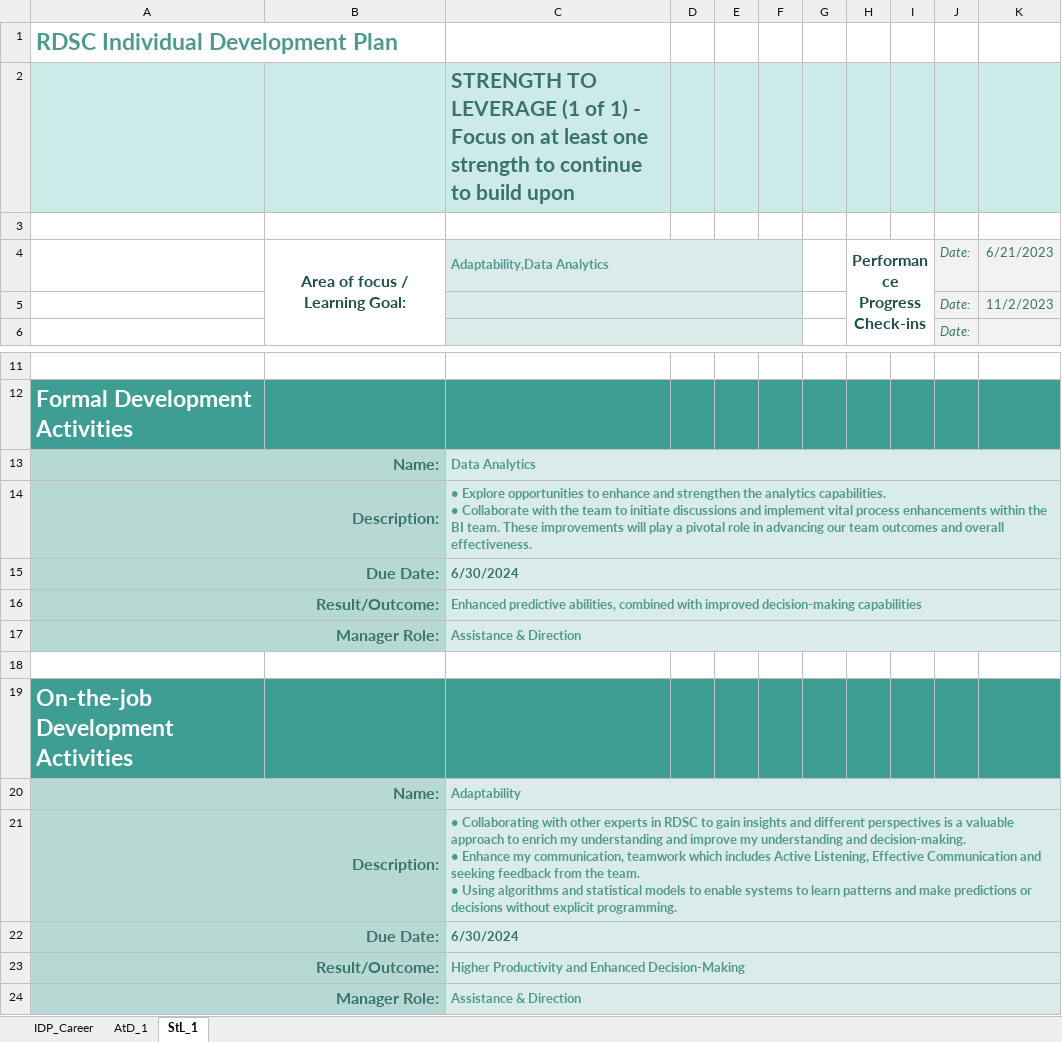
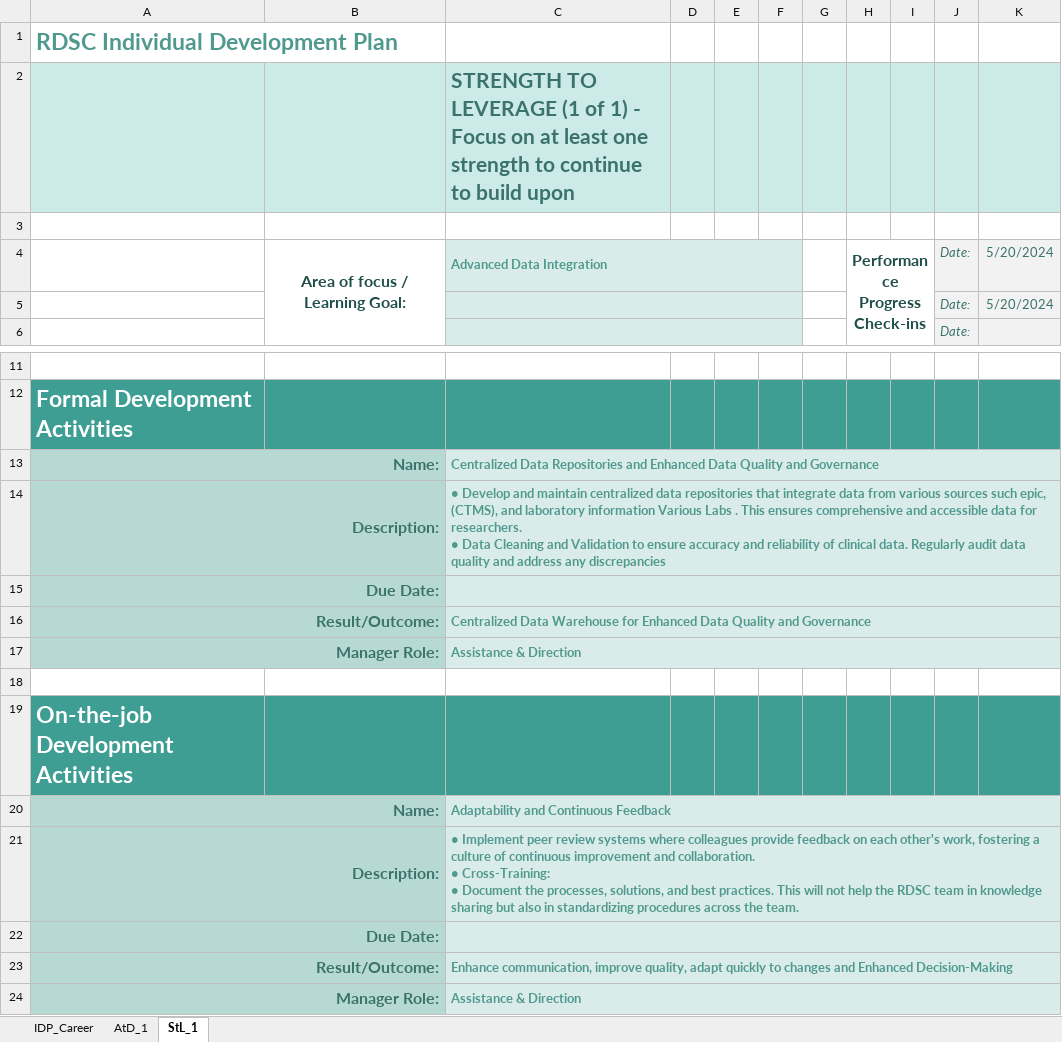
Before and after one commit to swapna-174/working-repo, an Excel workbook: RSDC Dev Plan-SwapnaBoga_II.xlsx, sheet StL_1, drawn as a sheet; only a part is shown, gaps mark what is left out; values as stored, in another font and other column widths than the file's, no borders; charts and pictures and conditional formats not drawn; ↵ is a line break in a cell; the diff names each change by its address in the sheet, - before the commit and + after, or states it on an @@ line.

```diff
--- a/RSDC Dev Plan-SwapnaBoga_II.xlsx (sheet StL_1)
+++ b/RSDC Dev Plan-SwapnaBoga_II.xlsx (sheet StL_1)
-C4: Adaptability,Data Analytics
+C4: Advanced Data Integration
-K4: 6/21/2023
+K4: 5/20/2024
-K5: 11/2/2023
+K5: 5/20/2024
-C13: Data Analytics
+C13: Centralized Data Repositories and Enhanced Data Quality and Governance
-C14: • Explore opportunities to enhance and strengthen the analytics capabilities. ↵ • Collaborate with the team to initiate discussions and implement vital process enhancements within the BI team. These improvements will play a pivotal role in advancing our team outcomes and overall effectiveness.
+C14: • Develop and maintain centralized data repositories that integrate data from various sources such epic, (CTMS), and laboratory information Various Labs . This ensures comprehensive and accessible data for researchers. ↵ • Data Cleaning and Validation to ensure accuracy and reliability of clinical data. Regularly audit data quality and address any discrepancies
-C15: 6/30/2024
+C15: (empty)
-C16: Enhanced predictive abilities, combined with improved decision-making capabilities
+C16: Centralized Data Warehouse for Enhanced Data Quality and Governance
-C20: Adaptability
+C20: Adaptability and Continuous Feedback
-C21: • Collaborating with other experts in RDSC to gain insights and different perspectives is a valuable approach to enrich my understanding and improve my understanding and decision-making. ↵ • Enhance my communication, teamwork which includes Active Listening, Effective Communication and seeking feedback from the team. ↵ • Using algorithms and statistical models to enable systems to learn patterns and make predictions or decisions without explicit programming.
+C21: • Implement peer review systems where colleagues provide feedback on each other's work, fostering a culture of continuous improvement and collaboration. ↵ • Cross-Training: ↵ • Document the processes, solutions, and best practices. This will not help the RDSC team in knowledge sharing but also in standardizing procedures across the team.
-C22: 6/30/2024
+C22: (empty)
-C23: Higher Productivity and Enhanced…
+C23: Enhance communication, improve quality, adapt quickly to changes and Enhanced…
```
Also changed, not shown: sheet IDP_Career, sheet AtD_1, charts or pictures.
